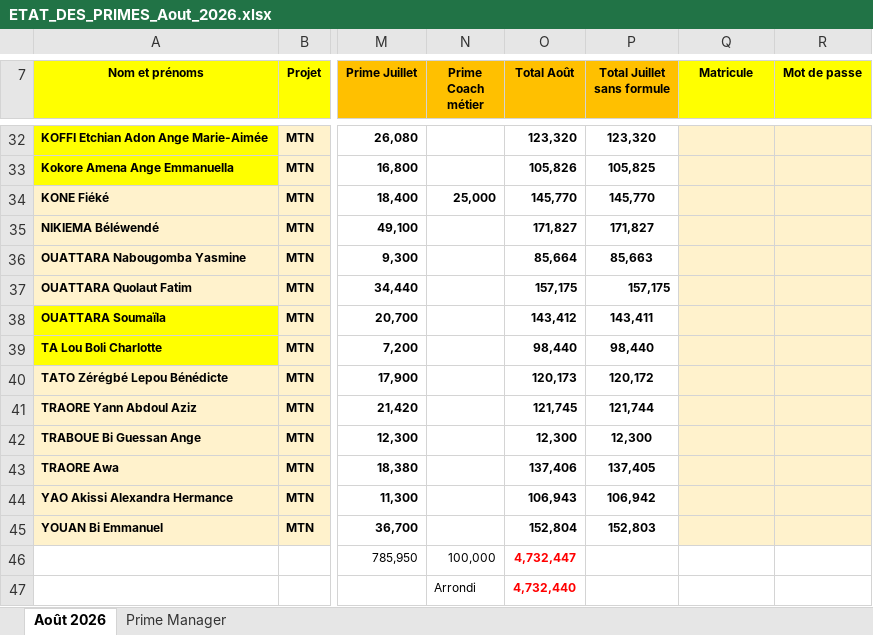
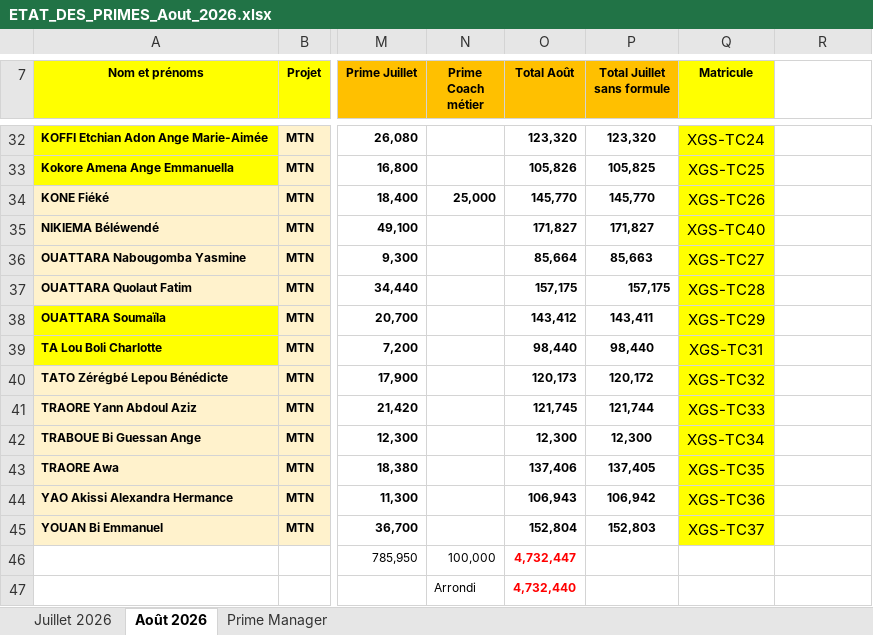
Before and after one commit to djadjigedeon-commits/Salaire-agent-XGS, an Excel workbook: ETAT_DES_PRIMES_Aout_2026.xlsx, sheet Août 2026, drawn as a sheet; only a part is shown, gaps mark what is left out; values as stored, in another font and other column widths than the file's, no borders; charts and pictures not drawn; the diff covers the shown part only; the diff names each change by its address in the sheet, - before the commit and + after, or states it on an @@ line.

```diff
--- a/ETAT_DES_PRIMES_Aout_2026.xlsx (sheet Août 2026)
+++ b/ETAT_DES_PRIMES_Aout_2026.xlsx (sheet Août 2026)
+sheet tab: Juillet 2026
-R7: Mot de passe
+R7: (empty)
-R7 fill: #FFFF00
+R7 fill: none
-Q32:Q45 fill: #FFF2CC
+Q32:Q45 fill: #FFFF00
-Q32 (Matricule): (empty)
+Q32 (Matricule): XGS-TC24
-R32:R45 fill: #FFF2CC
+R32:R45 fill: none
-Q33 (Matricule): (empty)
+Q33 (Matricule): XGS-TC25
-Q34 (Matricule): (empty)
+Q34 (Matricule): XGS-TC26
-Q35 (Matricule): (empty)
+Q35 (Matricule): XGS-TC40
-Q36 (Matricule): (empty)
+Q36 (Matricule): XGS-TC27
-Q37 (Matricule): (empty)
+Q37 (Matricule): XGS-TC28
-Q38 (Matricule): (empty)
+Q38 (Matricule): XGS-TC29
-Q39 (Matricule): (empty)
+Q39 (Matricule): XGS-TC31
-Q40 (Matricule): (empty)
+Q40 (Matricule): XGS-TC32
-Q41 (Matricule): (empty)
+Q41 (Matricule): XGS-TC33
-Q42 (Matricule): (empty)
+Q42 (Matricule): XGS-TC34
-Q43 (Matricule): (empty)
+Q43 (Matricule): XGS-TC35
-Q44 (Matricule): (empty)
+Q44 (Matricule): XGS-TC36
-Q45 (Matricule): (empty)
+Q45 (Matricule): XGS-TC37
```
Also changed, not shown: 27 edited cells and cell formats elsewhere in this sheet, charts or pictures.
